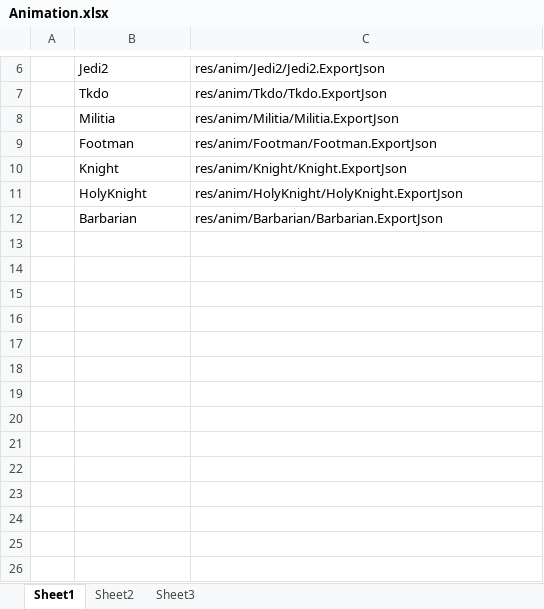
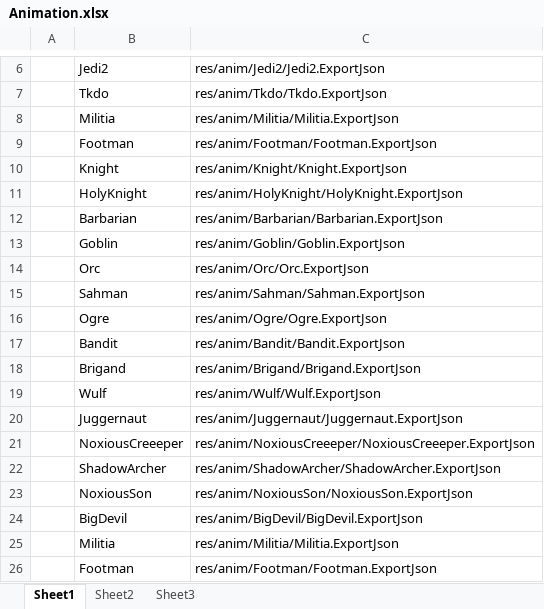
Before and after one commit to Crasader/DesktopWar, an Excel workbook: Doc/xlsx/Animation.xlsx, sheet Sheet1, drawn as a sheet; only a part is shown, gaps mark what is left out; values as stored, in another font and other column widths than the file's, no borders; the diff names each change by its address in the sheet, - before the commit and + after, or states it on an @@ line.

Commit message:
anim cfg

```diff
--- a/Doc/xlsx/Animation.xlsx (sheet Sheet1)
+++ b/Doc/xlsx/Animation.xlsx (sheet Sheet1)
+row 13:  | Goblin | res/anim/Goblin/Goblin.ExportJson
+row 14:  | Orc | res/anim/Orc/Orc.ExportJson
+row 15:  | Sahman | res/anim/Sahman/Sahman.ExportJson
+row 16:  | Ogre | res/anim/Ogre/Ogre.ExportJson
+row 17:  | Bandit | res/anim/Bandit/Bandit.ExportJson
+row 18:  | Brigand | res/anim/Brigand/Brigand.ExportJson
+row 19:  | Wulf | res/anim/Wulf/Wulf.ExportJson
+row 20:  | Juggernaut | res/anim/Juggernaut/Juggernaut.ExportJson
+row 21:  | NoxiousCreeeper | res/anim/NoxiousCreeeper/NoxiousCreeeper.ExportJson
+row 22:  | ShadowArcher | res/anim/ShadowArcher/ShadowArcher.ExportJson
+row 23:  | NoxiousSon | res/anim/NoxiousSon/NoxiousSon.ExportJson
+row 24:  | BigDevil | res/anim/BigDevil/BigDevil.ExportJson
+row 25:  | Militia | res/anim/Militia/Militia.ExportJson
+row 26:  | Footman | res/anim/Footman/Footman.ExportJson
```
Also changed, not shown: 3 other files.
